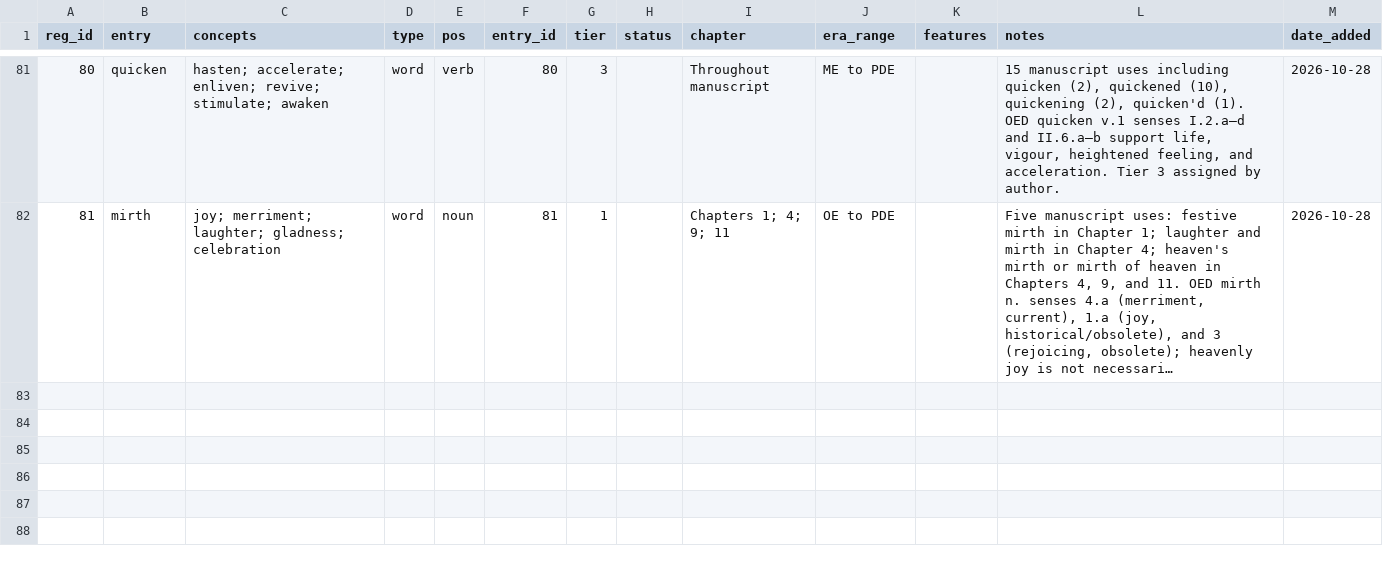
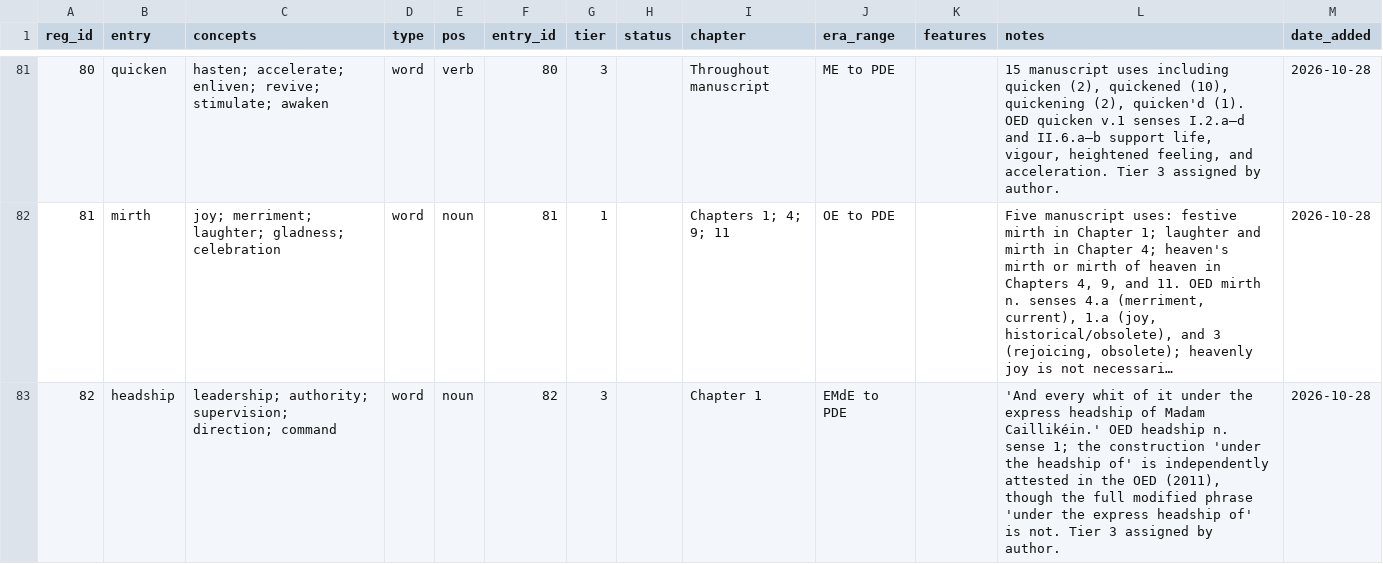
Before and after one commit to JTHensley/Oldish-Words-Study, a CSV file: register.csv, drawn as a sheet; only a part is shown, gaps mark what is left out; long unchanged cells end in …; the diff names each change by its address in the sheet, - before the commit and + after, or states it on an @@ line.

Commit message:
Add headship Tier 3 register entry

```diff
--- a/register.csv
+++ b/register.csv
+row 83: 82 | headship | leadership; authority; supervision; direction; command | word | noun | 82 | 3 |  | Chapter 1 | EMdE to PDE |  | 'And every whit of it under the express headship of Madam Caillikéin.' OED headship n. sense 1; the construction 'under the headship of' is independently attested in the OED (2011), though the full modified phrase 'under the express headship of' is not. Tier 3 assigned by author. | 2026-10-28
```
